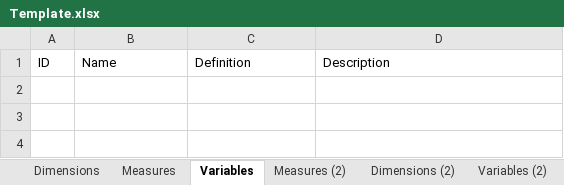
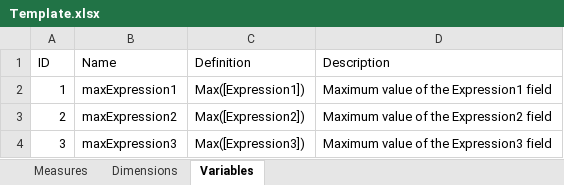
Before and after one commit to PedroKoch/qix-engine, an Excel workbook: Template.xlsx, sheet Variables, drawn as a sheet; values as stored, in another font and other column widths than the file's, no borders; the diff names each change by its address in the sheet, - before the commit and + after, or states it on an @@ line.

```diff
--- a/Template.xlsx (sheet Variables)
+++ b/Template.xlsx (sheet Variables)
-sheet tab: Measures (2)
-sheet tab: Dimensions (2)
-sheet tab: Variables (2)
@@ sheet tab order changed: Measures | Dimensions | Variables @@
+row 2: 1 | maxExpression1 | Max([Expression1]) | Maximum value of the Expression1 field
+row 3: 2 | maxExpression2 | Max([Expression2]) | Maximum value of the Expression2 field
+row 4: 3 | maxExpression3 | Max([Expression3]) | Maximum value of the Expression3 field
```
Also changed, not shown: sheet Dimensions, sheet Measures.
